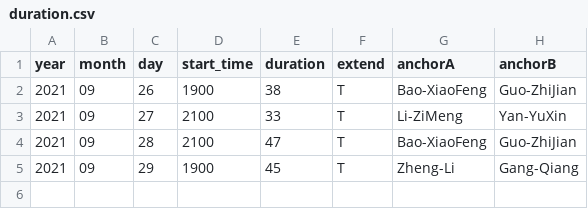
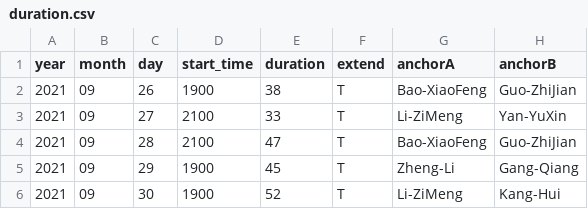
Before and after one commit to xiaoke0O/XinWenLianBo_duration, a CSV file: duration.csv, drawn as a sheet; the diff names each change by its address in the sheet, - before the commit and + after, or states it on an @@ line.

```diff
--- a/duration.csv
+++ b/duration.csv
+row 6: 2021 | 09 | 30 | 1900 | 52 | T | Li-ZiMeng | Kang-Hui
```
Also changed, not shown: 1 other file.
